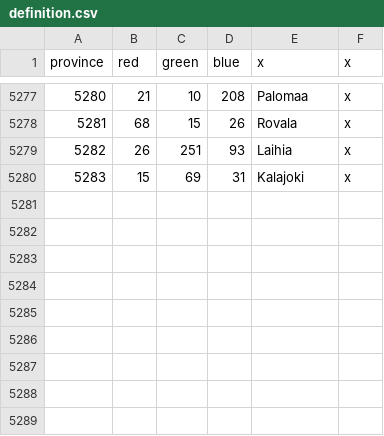
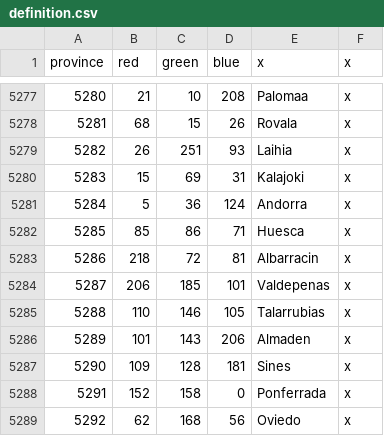
Before and after one commit to AlexTitan747/1.32-new-patch, a CSV file: map/definition.csv, drawn as a sheet; only a part is shown, gaps mark what is left out.

Commit message:
Iberia Provinces

```diff
--- a/map/definition.csv
+++ b/map/definition.csv
@@ -5280 +5280,10 @@ province;red;green;blue;x;x
 5283;15;69;31;Kalajoki;x
+5284;5;36;124;Andorra;x
+5285;85;86;71;Huesca;x
+5286;218;72;81;Albarracin;x
+5287;206;185;101;Valdepenas;x
+5288;110;146;105;Talarrubias;x
+5289;101;143;206;Almaden;x
+5290;109;128;181;Sines;x
+5291;152;158;0;Ponferrada;x
+5292;62;168;56;Oviedo;x
```
Also changed, not shown: 16 other files.
